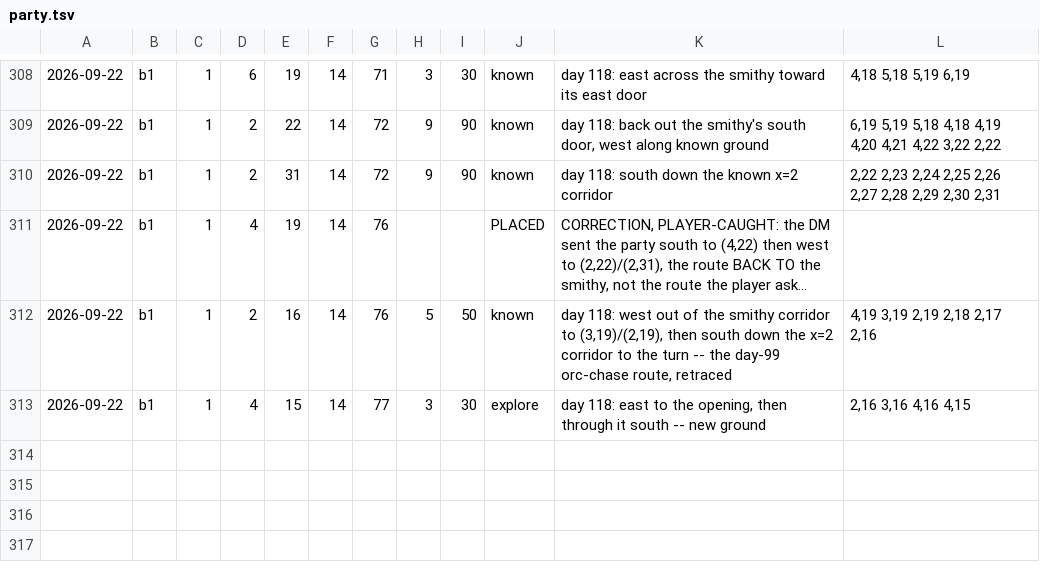
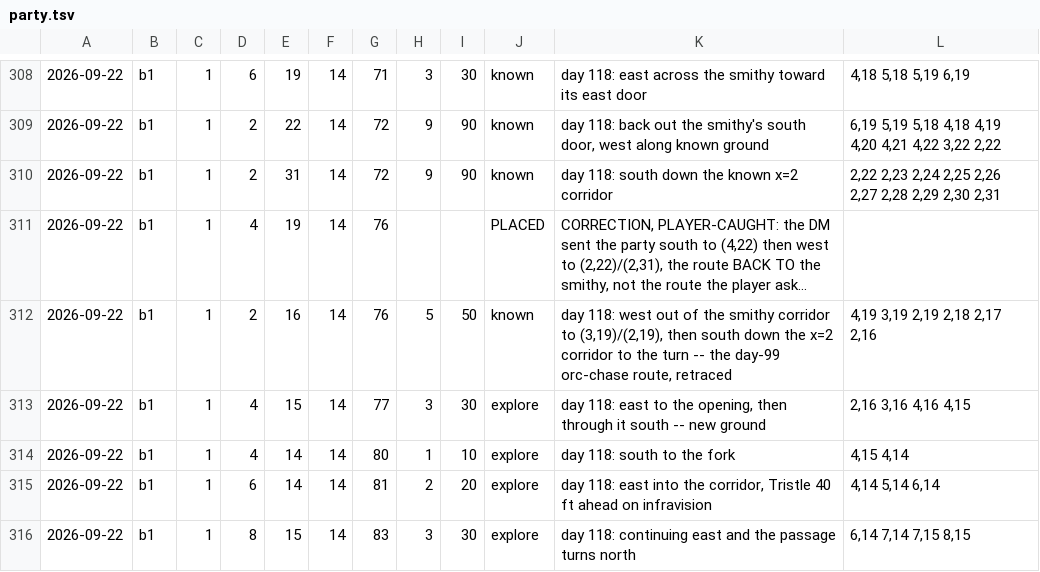
Before and after one commit to dllahr/claude_playing_advanced_dungeons_and_dragons_1st_edition, a TSV file: campaign/party.tsv, drawn as a sheet; only a part is shown, gaps mark what is left out; long unchanged cells end in …; the diff names each change by its address in the sheet, - before the commit and + after, or states it on an @@ line.

```diff
--- a/campaign/party.tsv
+++ b/campaign/party.tsv
+row 314: 2026-09-22 | b1 | 1 | 4 | 14 | 14 | 80 | 1 | 10 | explore | day 118: south to the fork | 4,15 4,14
+row 315: 2026-09-22 | b1 | 1 | 6 | 14 | 14 | 81 | 2 | 20 | explore | day 118: east into the corridor, Tristle 40 ft ahead on infravision | 4,14 5,14 6,14
+row 316: 2026-09-22 | b1 | 1 | 8 | 15 | 14 | 83 | 3 | 30 | explore | day 118: continuing east and the passage turns north | 6,14 7,14 7,15 8,15
```
Also changed, not shown: campaign/clock.tsv.
